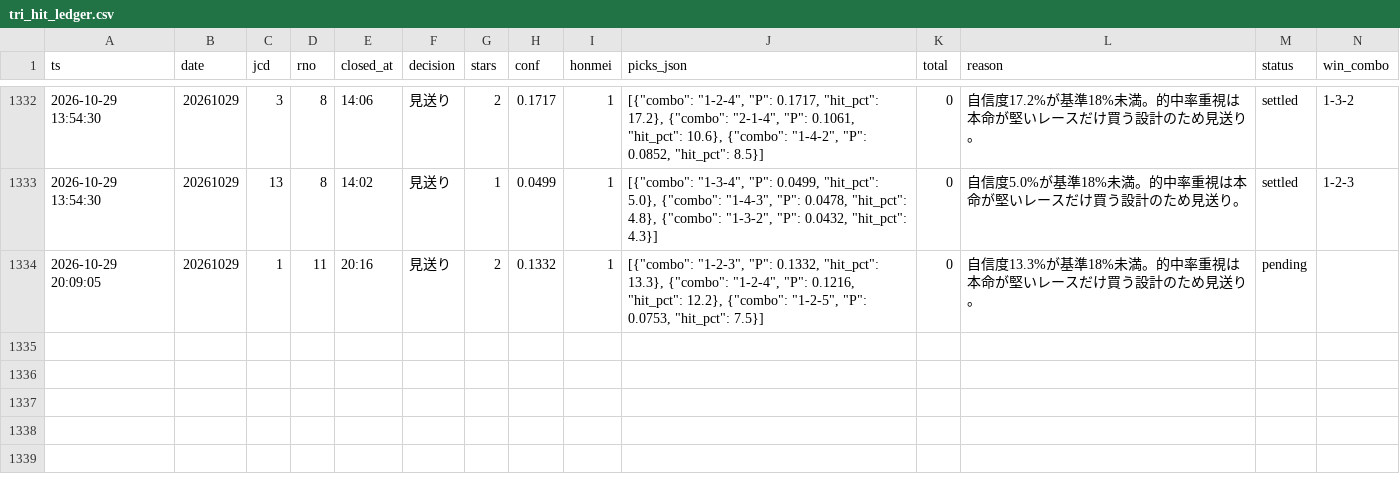
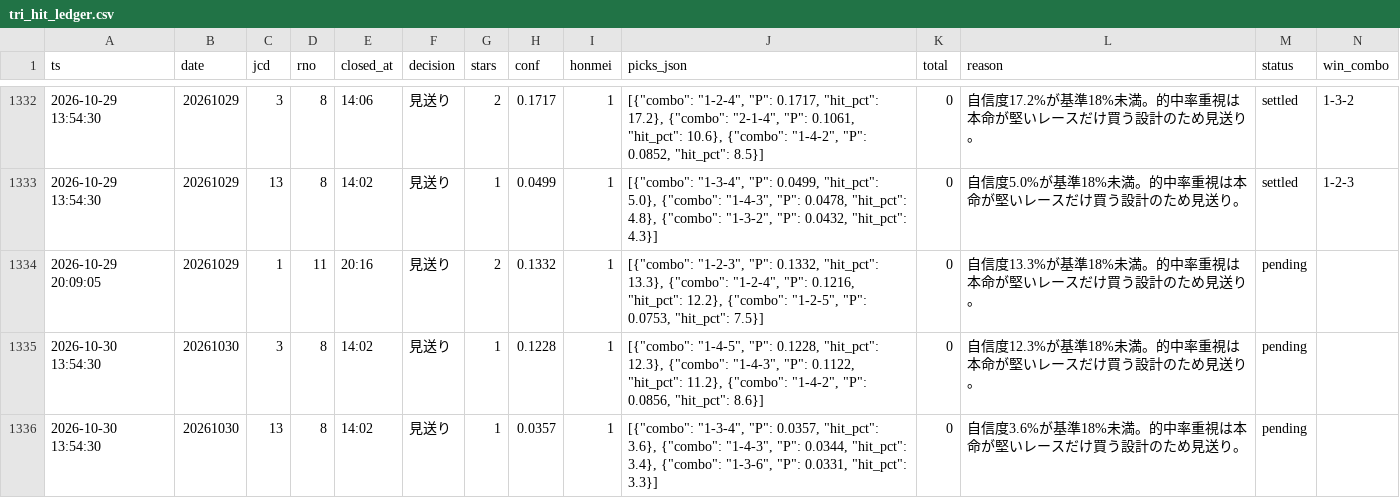
Before and after one commit to fujita-maker/boat-race-ai, a CSV file: data/tri_hit_ledger.csv, drawn as a sheet; only a part is shown, gaps mark what is left out; rows hold the shown columns only; the diff names each change by its address in the sheet, - before the commit and + after, or states it on an @@ line.

```diff
--- a/data/tri_hit_ledger.csv
+++ b/data/tri_hit_ledger.csv
+row 1335: 2026-10-30 13:54:30 | 20261030 | 3 | 8 | 14:02 | 見送り | 1 | 0.1228 | 1 | [{"combo": "1-4-5", "P": 0.1228, "hit_pct": 12.3}, {"combo": "1-4-3", "P": 0.1122, "hit_pct": 11.2}, {"combo": "1-4-2", "P": 0.0856, "hit_pct": 8.6}] | 0 | 自信度12.3%が基準18%未満。的中率重視は本命が堅いレースだけ買う設計のため見送り。 | pending
+row 1336: 2026-10-30 13:54:30 | 20261030 | 13 | 8 | 14:02 | 見送り | 1 | 0.0357 | 1 | [{"combo": "1-3-4", "P": 0.0357, "hit_pct": 3.6}, {"combo": "1-4-3", "P": 0.0344, "hit_pct": 3.4}, {"combo": "1-3-6", "P": 0.0331, "hit_pct": 3.3}] | 0 | 自信度3.6%が基準18%未満。的中率重視は本命が堅いレースだけ買う設計のため見送り。 | pending
```
